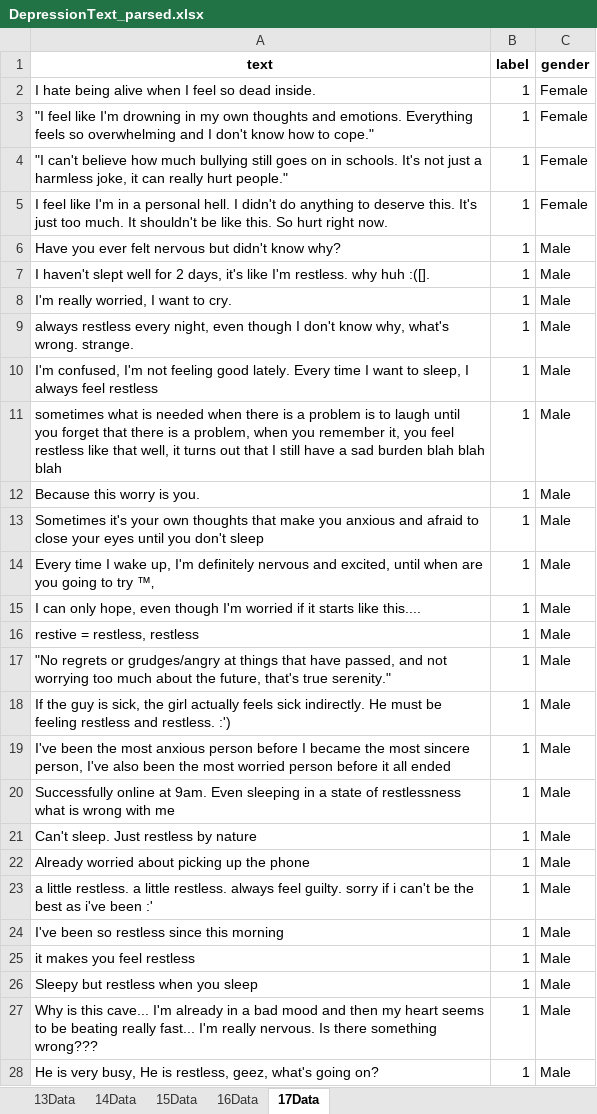
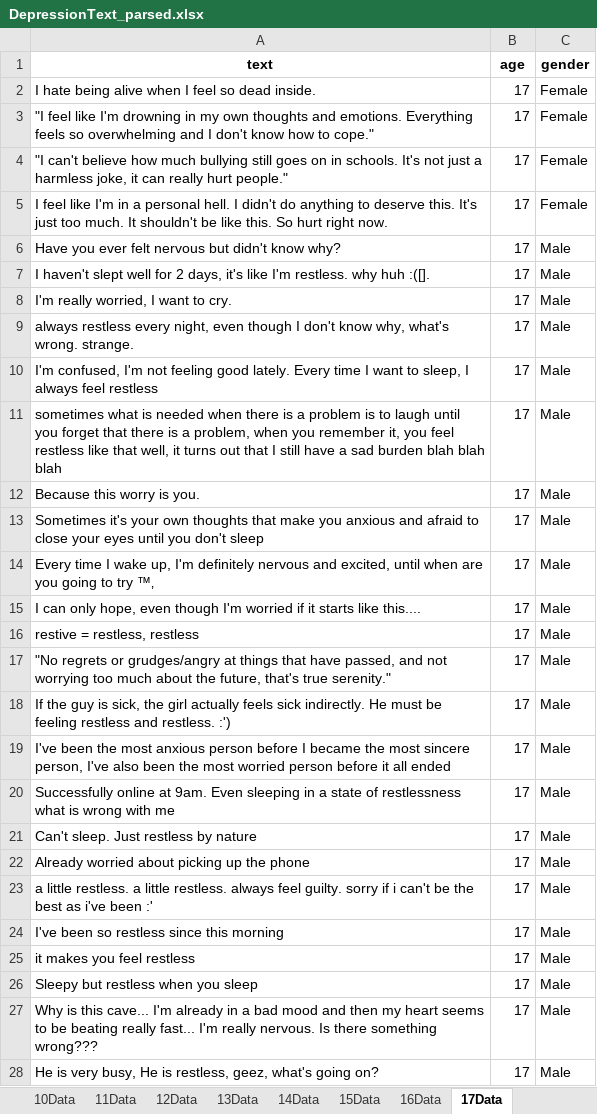
Before and after one commit to Hyeonji-Ahn/AgeClassificationPromptEngineering, an Excel workbook: DepressionText_parsed.xlsx, sheet 17Data, drawn as a sheet; only a part is shown; values as stored, in another font and other column widths than the file's, no borders; the diff covers the shown part only; the diff names each change by its address in the sheet, - before the commit and + after, or states it on an @@ line.

```diff
--- a/DepressionText_parsed.xlsx (sheet 17Data)
+++ b/DepressionText_parsed.xlsx (sheet 17Data)
+sheet tab: 10Data
+sheet tab: 11Data
+sheet tab: 12Data
-B1: label
+B1: age
-B2:B28 (age): 1
+B2:B28 (age): 17
```
Also changed, not shown: 1 added row, 1 removed row and 1296 edited cells elsewhere in this sheet, sheet 16Data, sheet 15Data, sheet 14Data, sheet 13Data, other sheet tabs, DepressionText_parsedLength.xlsx, studentWritingSample.xlsx, 20 other files.
